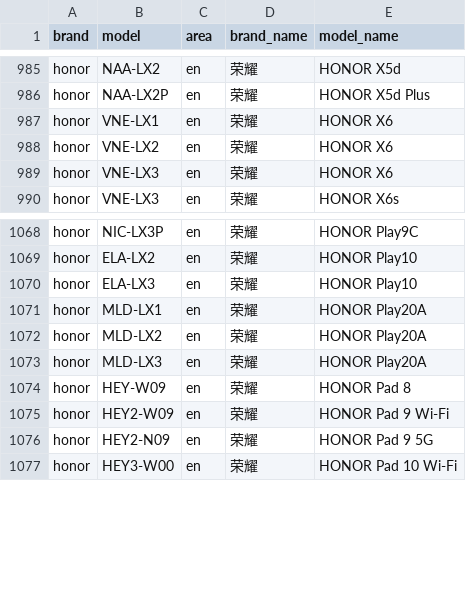
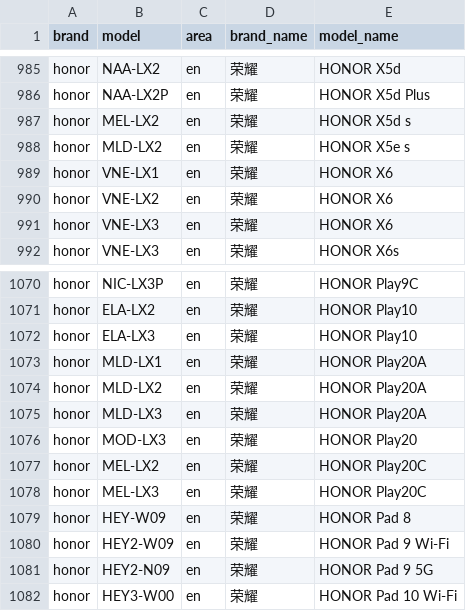
Before and after one commit to ShowMeThe/MobileModels, a CSV file: brand_model.csv, drawn as a sheet; only a part is shown, gaps mark what is left out; the diff names each change by its address in the sheet, - before the commit and + after, or states it on an @@ line.

Commit message:
Sync with MobileModels

```diff
--- a/brand_model.csv
+++ b/brand_model.csv
+row 987: honor | MEL-LX2 | en | 荣耀 | HONOR X5d s
+row 988: honor | MLD-LX2 | en | 荣耀 | HONOR X5e s
+row 1076: honor | MOD-LX3 | en | 荣耀 | HONOR Play20
+row 1077: honor | MEL-LX2 | en | 荣耀 | HONOR Play20C
+row 1078: honor | MEL-LX3 | en | 荣耀 | HONOR Play20C
```
Also changed, not shown: 1 other file.
